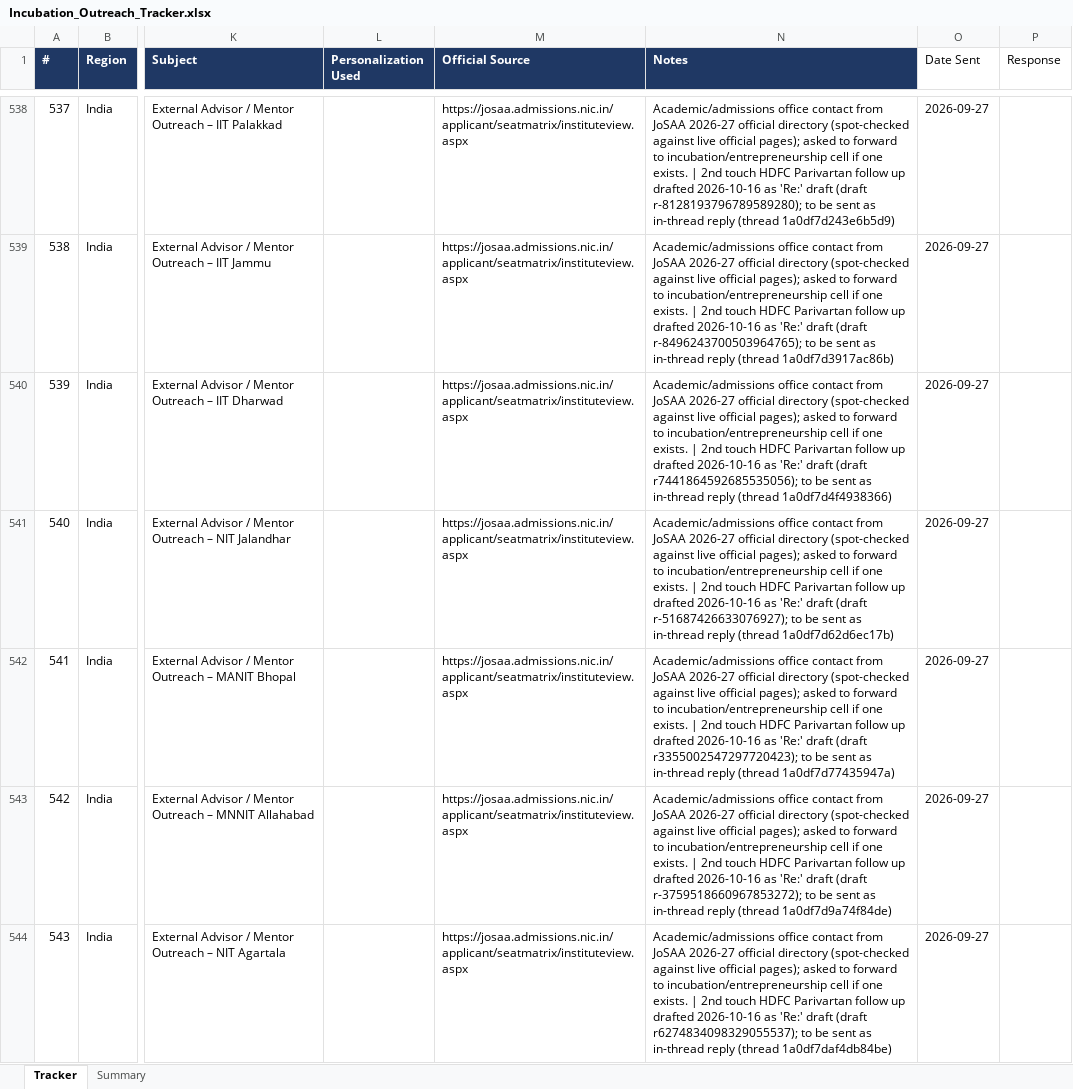
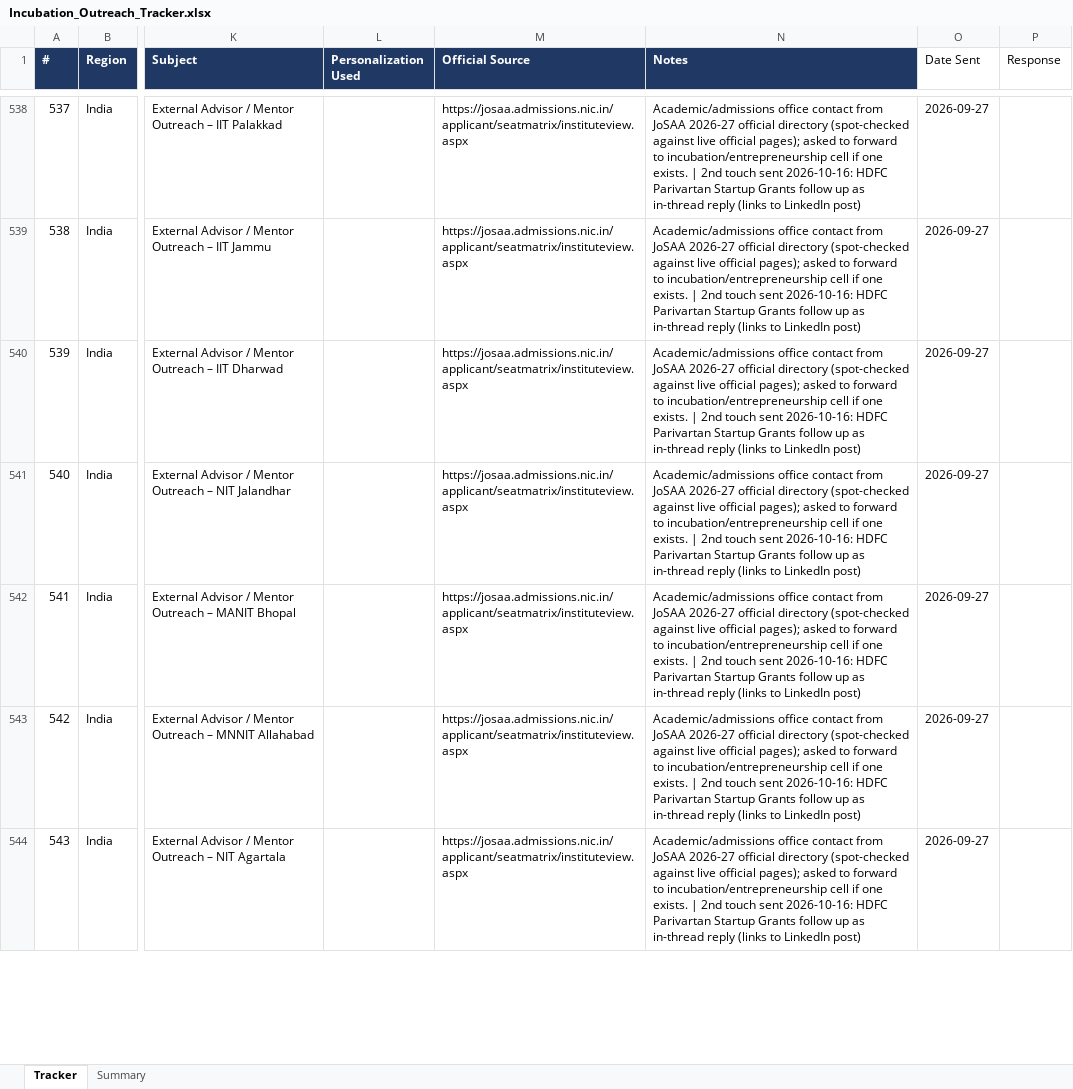
Before and after one commit to Madhi1615/mentor-outreach, an Excel workbook: data/Incubation_Outreach_Tracker.xlsx, sheet Tracker, drawn as a sheet; only a part is shown, gaps mark what is left out; values as stored, in another font and other column widths than the file's, no borders; the diff covers the shown part only; the diff names each change by its address in the sheet, - before the commit and + after, or states it on an @@ line.

```diff
--- a/data/Incubation_Outreach_Tracker.xlsx (sheet Tracker)
+++ b/data/Incubation_Outreach_Tracker.xlsx (sheet Tracker)
-N538 (Notes): …2nd touch HDFC Parivartan follow up drafted 2026-10-16 as 'Re:' draft (draft r-8128193796789589280); to be sent as in-thread reply (thread 1a0df7d243e6b5d9)
+N538 (Notes): …2nd touch sent 2026-10-16: HDFC Parivartan Startup Grants follow up as in-thread reply (links to LinkedIn post)
-N539 (Notes): …2nd touch HDFC Parivartan follow up drafted 2026-10-16 as 'Re:' draft (draft r-8496243700503964765); to be sent as in-thread reply (thread 1a0df7d3917ac86b)
+N539 (Notes): …2nd touch sent 2026-10-16: HDFC Parivartan Startup Grants follow up as in-thread reply (links to LinkedIn post)
-N540 (Notes): …2nd touch HDFC Parivartan follow up drafted 2026-10-16 as 'Re:' draft (draft r7441864592685535056); to be sent as in-thread reply (thread 1a0df7d4f4938366)
+N540 (Notes): …2nd touch sent 2026-10-16: HDFC Parivartan Startup Grants follow up as in-thread reply (links to LinkedIn post)
-N541 (Notes): …2nd touch HDFC Parivartan follow up drafted 2026-10-16 as 'Re:' draft (draft r-51687426633076927); to be sent as in-thread reply (thread 1a0df7d62d6ec17b)
+N541 (Notes): …2nd touch sent 2026-10-16: HDFC Parivartan Startup Grants follow up as in-thread reply (links to LinkedIn post)
-N542 (Notes): …2nd touch HDFC Parivartan follow up drafted 2026-10-16 as 'Re:' draft (draft r3355002547297720423); to be sent as in-thread reply (thread 1a0df7d77435947a)
+N542 (Notes): …2nd touch sent 2026-10-16: HDFC Parivartan Startup Grants follow up as in-thread reply (links to LinkedIn post)
-N543 (Notes): …2nd touch HDFC Parivartan follow up drafted 2026-10-16 as 'Re:' draft (draft r-3759518660967853272); to be sent as in-thread reply (thread 1a0df7d9a74f84de)
+N543 (Notes): …2nd touch sent 2026-10-16: HDFC Parivartan Startup Grants follow up as in-thread reply (links to LinkedIn post)
-N544 (Notes): …2nd touch HDFC Parivartan follow up drafted 2026-10-16 as 'Re:' draft (draft r6274834098329055537); to be sent as in-thread reply (thread 1a0df7daf4db84be)
+N544 (Notes): …2nd touch sent 2026-10-16: HDFC Parivartan Startup Grants follow up as in-thread reply (links to LinkedIn post)
```
Also changed, not shown: 361 edited cells elsewhere in this sheet.
